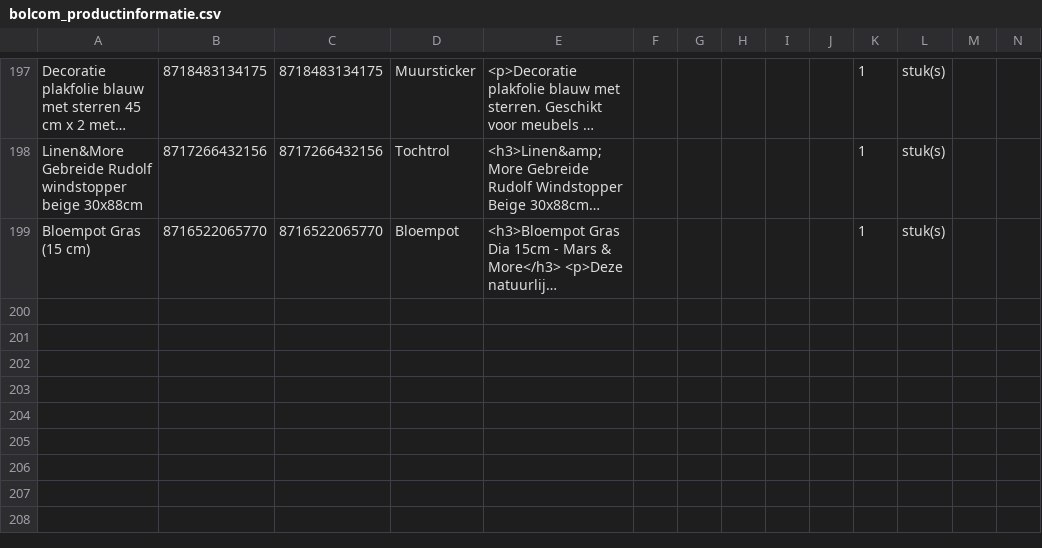
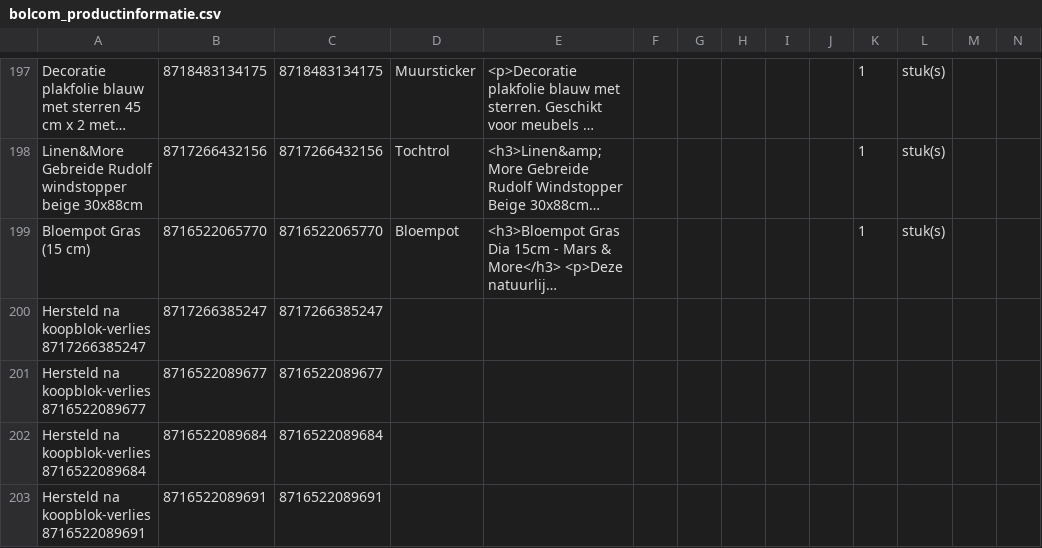
Before and after one commit to peterhoman/bol-repricing-be, a CSV file: bolcom_productinformatie.csv, drawn as a sheet; only a part is shown, gaps mark what is left out; long unchanged cells end in …; rows hold the shown columns only; the diff names each change by its address in the sheet, - before the commit and + after, or states it on an @@ line.

Commit message:
Re-add 4 EAN(s) that lost buybox while frozen

```diff
--- a/bolcom_productinformatie.csv
+++ b/bolcom_productinformatie.csv
+row 200: Hersteld na koopblok-verlies 8717266385247 | 8717266385247 | 8717266385247
+row 201: Hersteld na koopblok-verlies 8716522089677 | 8716522089677 | 8716522089677
+row 202: Hersteld na koopblok-verlies 8716522089684 | 8716522089684 | 8716522089684
+row 203: Hersteld na koopblok-verlies 8716522089691 | 8716522089691 | 8716522089691
```
